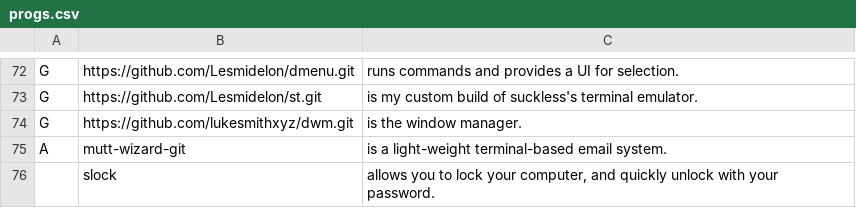
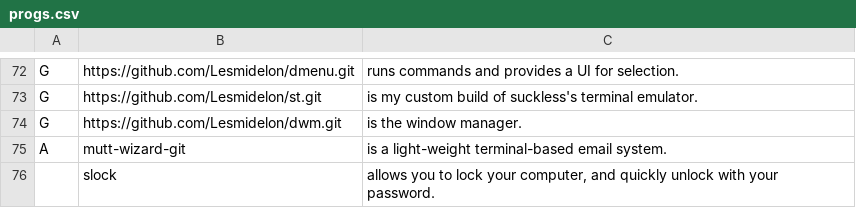
Before and after one commit to Lesmidelon/AAR, a CSV file: progs.csv, drawn as a sheet; only a part is shown, gaps mark what is left out.

Commit message:
fixed a mistake :p

```diff
--- a/progs.csv
+++ b/progs.csv
@@ -73,3 +73,3 @@ G,https://github.com/Lesmidelon/dmenu.git,"runs commands and provides a UI for s
 G,https://github.com/Lesmidelon/st.git,"is my custom build of suckless's terminal emulator."
-G,https://github.com/lukesmithxyz/dwm.git,"is the window manager."
+G,https://github.com/Lesmidelon/dwm.git,"is the window manager."
 A,mutt-wizard-git,"is a light-weight terminal-based email system."
```
